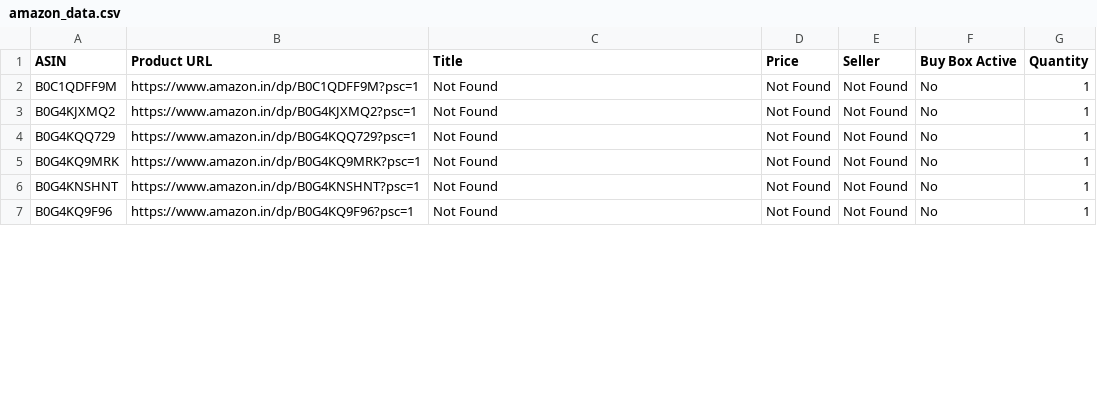
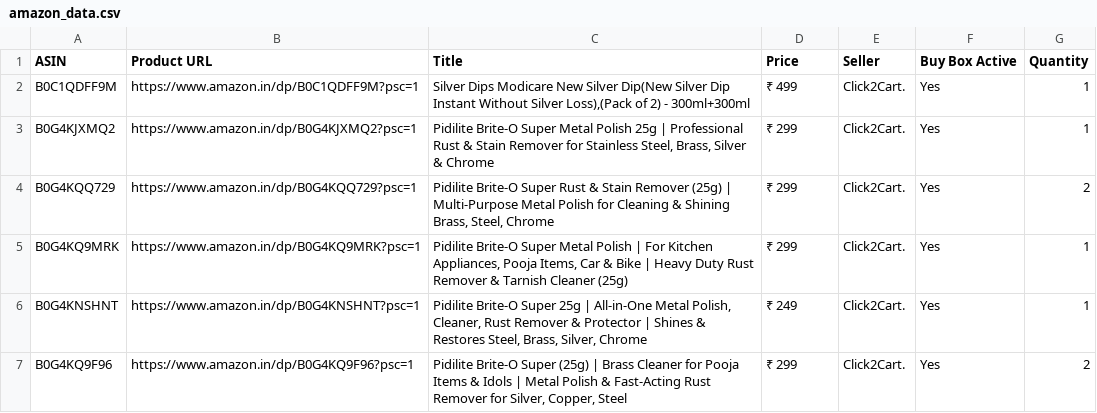
Before and after one commit to egaurav006/amazon-scraper, a CSV file: amazon_data.csv, drawn as a sheet; only a part is shown; the diff covers the shown part only.

```diff
--- a/amazon_data.csv
+++ b/amazon_data.csv
@@ -1,7 +1,7 @@
 ASIN,Product URL,Title,Price,Seller,Buy Box Active,Quantity
-B0C1QDFF9M,https://www.amazon.in/dp/B0C1QDFF9M?psc=1,Not Found,Not Found,Not Found,No,1
-B0G4KJXMQ2,https://www.amazon.in/dp/B0G4KJXMQ2?psc=1,Not Found,Not Found,Not Found,No,1
-B0G4KQQ729,https://www.amazon.in/dp/B0G4KQQ729?psc=1,Not Found,Not Found,Not Found,No,1
-B0G4KQ9MRK,https://www.amazon.in/dp/B0G4KQ9MRK?psc=1,Not Found,Not Found,Not Found,No,1
-B0G4KNSHNT,https://www.amazon.in/dp/B0G4KNSHNT?psc=1,Not Found,Not Found,Not Found,No,1
-B0G4KQ9F96,https://www.amazon.in/dp/B0G4KQ9F96?psc=1,Not Found,Not Found,Not Found,No,1
+B0C1QDFF9M,https://www.amazon.in/dp/B0C1QDFF9M?psc=1,"Silver Dips Modicare New Silver Dip(New Silver Dip Instant Without Silver Loss),(Pack of 2) - 300ml+300ml",₹ 499,Click2Cart.,Yes,1
+B0G4KJXMQ2,https://www.amazon.in/dp/B0G4KJXMQ2?psc=1,"Pidilite Brite-O Super Metal Polish 25g | Professional Rust & Stain Remover for Stainless Steel, Brass, Silver & Chrome",₹ 299,Click2Cart.,Yes,1
+B0G4KQQ729,https://www.amazon.in/dp/B0G4KQQ729?psc=1,"Pidilite Brite-O Super Rust & Stain Remover (25g) | Multi-Purpose Metal Polish for Cleaning & Shining Brass, Steel, Chrome",₹ 299,Click2Cart.,Yes,2
+B0G4KQ9MRK,https://www.amazon.in/dp/B0G4KQ9MRK?psc=1,"Pidilite Brite-O Super Metal Polish | For Kitchen Appliances, Pooja Items, Car & Bike | Heavy Duty Rust Remover & Tarnish Cleaner (25g)",₹ 299,Click2Cart.,Yes,1
+B0G4KNSHNT,https://www.amazon.in/dp/B0G4KNSHNT?psc=1,"Pidilite Brite-O Super 25g | All-in-One Metal Polish, Cleaner, Rust Remover & Protector | Shines & Restores Steel, Brass, Silver, Chrome",₹ 249,Click2Cart.,Yes,1
+B0G4KQ9F96,https://www.amazon.in/dp/B0G4KQ9F96?psc=1,"Pidilite Brite-O Super (25g) | Brass Cleaner for Pooja Items & Idols | Metal Polish & Fast-Acting Rust Remover for Silver, Copper, Steel",₹ 299,Click2Cart.,Yes,2
```
Also changed, not shown: 25 edited cells elsewhere in this file.
